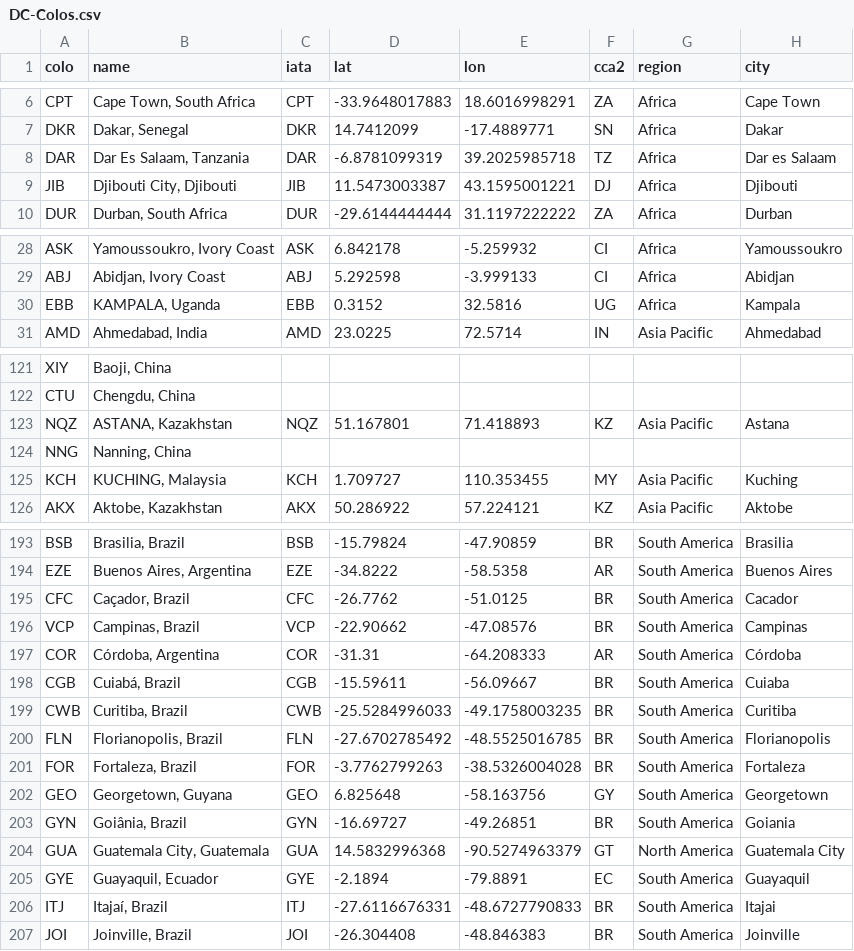
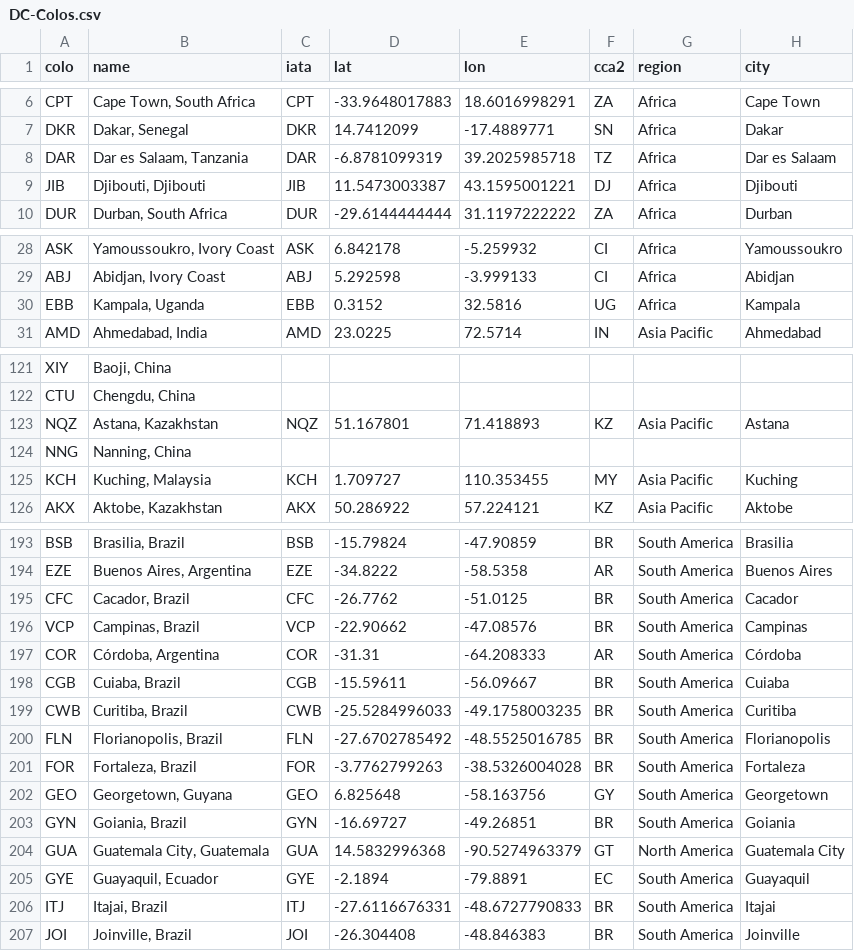
Before and after one commit to troymjones/cloudflare-colo-list, a CSV file: DC-Colos.csv, drawn as a sheet; only a part is shown, gaps mark what is left out; the diff covers the shown part only.

```diff
--- a/DC-Colos.csv
+++ b/DC-Colos.csv
@@ -7,4 +7,4 @@ CPT,"Cape Town, South Africa",CPT,-33.9648017883,18.6016998291,ZA,Africa,Cape To
 DKR,"Dakar, Senegal",DKR,14.7412099,-17.4889771,SN,Africa,Dakar
-DAR,"Dar Es Salaam, Tanzania",DAR,-6.8781099319,39.2025985718,TZ,Africa,Dar es Salaam
-JIB,"Djibouti City, Djibouti",JIB,11.5473003387,43.1595001221,DJ,Africa,Djibouti
+DAR,"Dar es Salaam, Tanzania",DAR,-6.8781099319,39.2025985718,TZ,Africa,Dar es Salaam
+JIB,"Djibouti, Djibouti",JIB,11.5473003387,43.1595001221,DJ,Africa,Djibouti
 DUR,"Durban, South Africa",DUR,-29.6144444444,31.1197222222,ZA,Africa,Durban
@@ -29,3 +29,3 @@ ASK,"Yamoussoukro, Ivory Coast",ASK,6.842178,-5.259932,CI,Africa,Yamoussoukro
 ABJ,"Abidjan, Ivory Coast",ABJ,5.292598,-3.999133,CI,Africa,Abidjan
-EBB,"KAMPALA, Uganda",EBB,0.3152,32.5816,UG,Africa,Kampala
+EBB,"Kampala, Uganda",EBB,0.3152,32.5816,UG,Africa,Kampala
 AMD,"Ahmedabad, India",AMD,23.0225,72.5714,IN,Asia Pacific,Ahmedabad
@@ -122,5 +122,5 @@ XIY,"Baoji, China",,,,,,
 CTU,"Chengdu, China",,,,,,
-NQZ,"ASTANA, Kazakhstan",NQZ,51.167801,71.418893,KZ,Asia Pacific,Astana
+NQZ,"Astana, Kazakhstan",NQZ,51.167801,71.418893,KZ,Asia Pacific,Astana
 NNG,"Nanning, China",,,,,,
-KCH,"KUCHING, Malaysia",KCH,1.709727,110.353455,MY,Asia Pacific,Kuching
+KCH,"Kuching, Malaysia",KCH,1.709727,110.353455,MY,Asia Pacific,Kuching
 AKX,"Aktobe, Kazakhstan",AKX,50.286922,57.224121,KZ,Asia Pacific,Aktobe
@@ -194,6 +194,6 @@ BSB,"Brasilia, Brazil",BSB,-15.79824,-47.90859,BR,South America,Brasilia
 EZE,"Buenos Aires, Argentina",EZE,-34.8222,-58.5358,AR,South America,Buenos Aires
-CFC,"Caçador, Brazil",CFC,-26.7762,-51.0125,BR,South America,Cacador
+CFC,"Cacador, Brazil",CFC,-26.7762,-51.0125,BR,South America,Cacador
 VCP,"Campinas, Brazil",VCP,-22.90662,-47.08576,BR,South America,Campinas
 COR,"Córdoba, Argentina",COR,-31.31,-64.208333,AR,South America,Córdoba
-CGB,"Cuiabá, Brazil",CGB,-15.59611,-56.09667,BR,South America,Cuiaba
+CGB,"Cuiaba, Brazil",CGB,-15.59611,-56.09667,BR,South America,Cuiaba
 CWB,"Curitiba, Brazil",CWB,-25.5284996033,-49.1758003235,BR,South America,Curitiba
@@ -202,6 +202,6 @@ FOR,"Fortaleza, Brazil",FOR,-3.7762799263,-38.5326004028,BR,South America,Fortal
 GEO,"Georgetown, Guyana",GEO,6.825648,-58.163756,GY,South America,Georgetown
-GYN,"Goiânia, Brazil",GYN,-16.69727,-49.26851,BR,South America,Goiania
+GYN,"Goiania, Brazil",GYN,-16.69727,-49.26851,BR,South America,Goiania
 GUA,"Guatemala City, Guatemala",GUA,14.5832996368,-90.5274963379,GT,North America,Guatemala City
 GYE,"Guayaquil, Ecuador",GYE,-2.1894,-79.8891,EC,South America,Guayaquil
-ITJ,"Itajaí, Brazil",ITJ,-27.6116676331,-48.6727790833,BR,South America,Itajai
+ITJ,"Itajai, Brazil",ITJ,-27.6116676331,-48.6727790833,BR,South America,Itajai
 JOI,"Joinville, Brazil",JOI,-26.304408,-48.846383,BR,South America,Joinville
```
Also changed, not shown: 5 edited cells elsewhere in this file, 1 other file.
